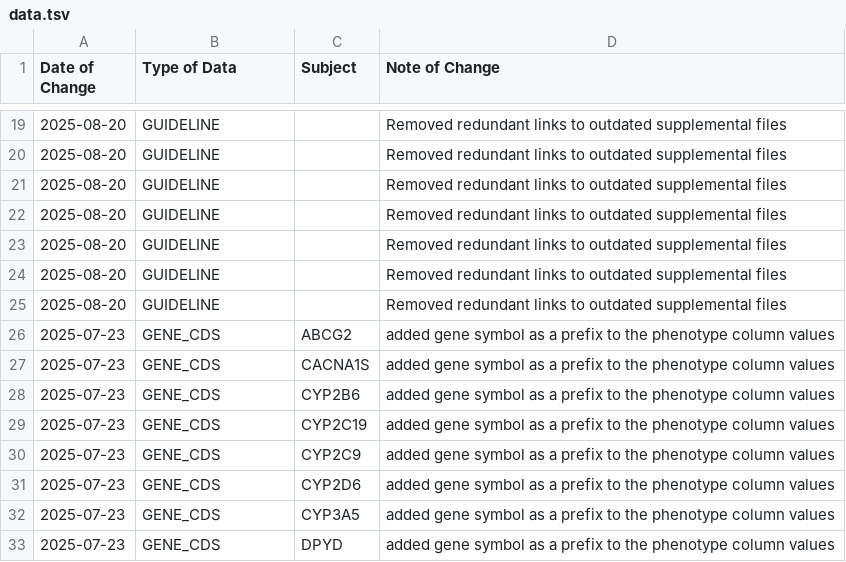
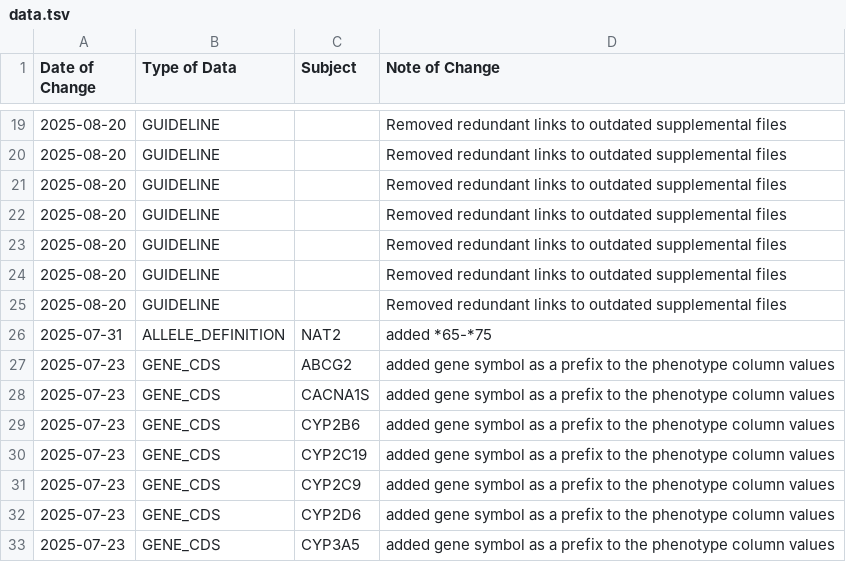
Before and after one commit to cpicpgx/cpic-data, a TSV file: data.tsv, drawn as a sheet; only a part is shown, gaps mark what is left out; the shorter side is filled out with more unchanged rows; the diff names each change by its address in the sheet, - before the commit and + after, or states it on an @@ line.

Commit message:
fix: updated to the correct NAT2 allele definition list

```diff
--- a/data.tsv
+++ b/data.tsv
+row 26: 2025-07-31 | ALLELE_DEFINITION | NAT2 | added *65-*75
```
